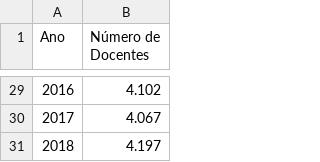
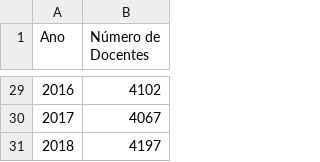
Before and after one commit to lucasbarcellosoliveira/100AnosUFRJ, a CSV file: orcamento2_docentes.csv, drawn as a sheet; only a part is shown, gaps mark what is left out; the diff covers the shown part only.

```diff
--- a/orcamento2_docentes.csv
+++ b/orcamento2_docentes.csv
@@ -29,3 +29,3 @@ Ano,Número de Docentes
-2016, 4.102
-2017, 4.067
-2018, 4.197
+2016,4102
+2017,4067
+2018,4197
```
Also changed, not shown: 27 edited cells elsewhere in this file.
